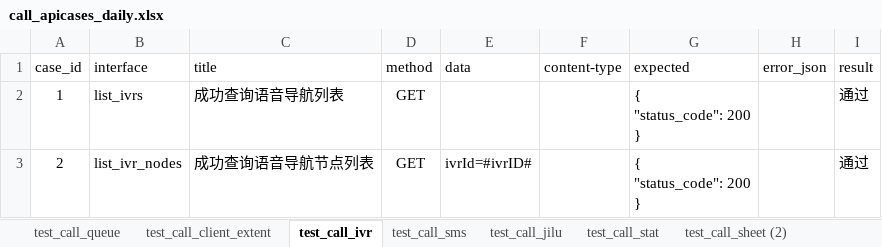
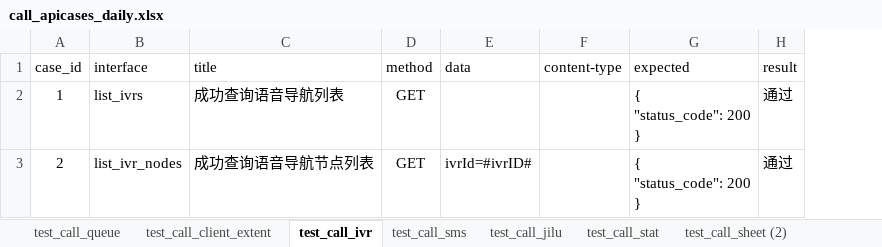
Before and after one commit to tr-gehm/open_api, an Excel workbook: data/daily/call_apicases_daily.xlsx, sheet test_call_ivr, drawn as a sheet; values as stored, in another font and other column widths than the file's, no borders; the diff names each change by its address in the sheet, - before the commit and + after, or states it on an @@ line.

```diff
--- a/data/daily/call_apicases_daily.xlsx (sheet test_call_ivr)
+++ b/data/daily/call_apicases_daily.xlsx (sheet test_call_ivr)
-column H (error_json), empty
```
Also changed, not shown: sheet test_call_client_extent, sheet test_call_sms, sheet test_call_jilu, sheet test_call_queue, sheet test_call_stat, data/call_apicases.xlsx, data/daily_c2/call_apicases_daily.xlsx, 55 other files.
